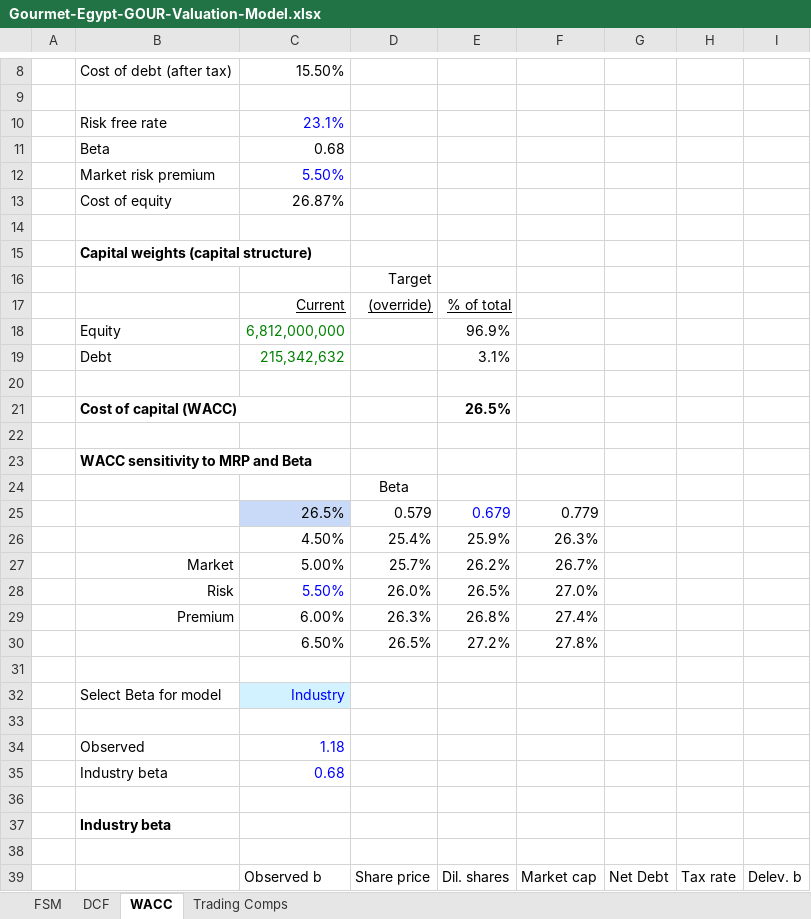
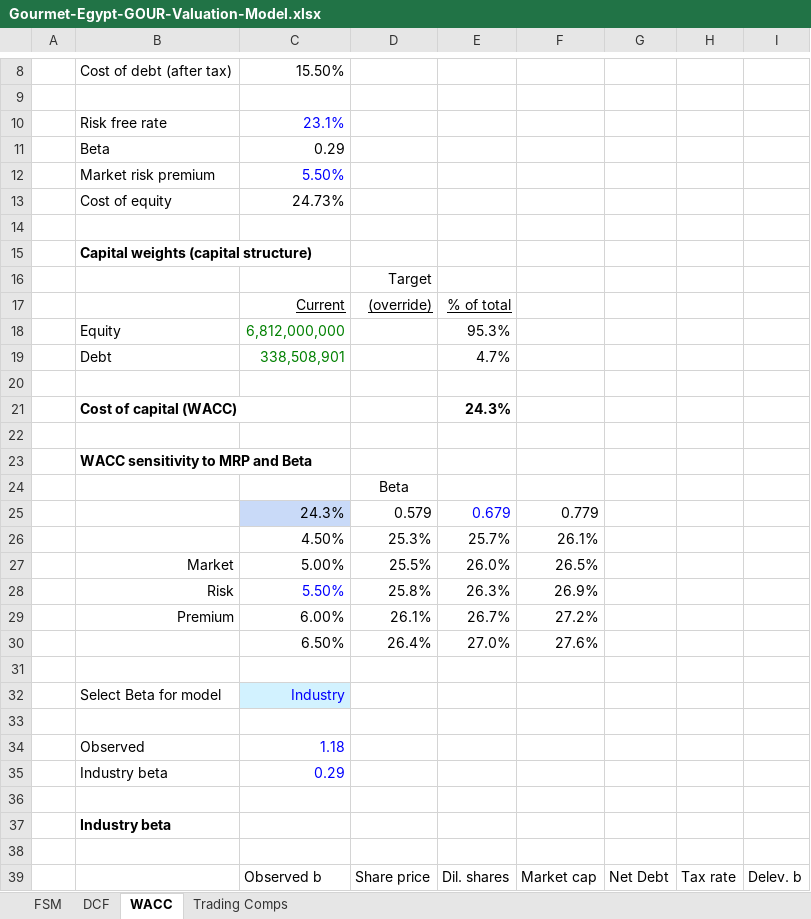
Before and after one commit to tylerharrrb-glitch/AhmedWaelPortfolio, an Excel workbook: models/Gourmet-Egypt-GOUR-Valuation-Model.xlsx, sheet WACC, drawn as a sheet; only a part is shown, gaps mark what is left out; values as stored, in another font and other column widths than the file's, no borders; conditional formats not drawn; removed rows and columns are numbered as before the commit, all else as after; the diff covers the shown part only; the diff names each change by its address in the sheet, - before the commit and + after, or states it on an @@ line.

```diff
--- a/models/Gourmet-Egypt-GOUR-Valuation-Model.xlsx (sheet WACC)
+++ b/models/Gourmet-Egypt-GOUR-Valuation-Model.xlsx (sheet WACC)
-C11: 0.68
+C11: 0.29
-C13: 26.87%
+C13: 24.73%
-E18: 96.9%
+E18: 95.3%
-row 19:  | Debt | 215,342,632 |  | 3.1%
+row 19:  | Debt | 338,508,901 |  | 4.7%
-E21: 26.5%
+E21: 24.3%
-C25: 26.5%
+C25: 24.3%
-row 26:  |  | 4.50% | 25.4% | 25.9% | 26.3%
-row 27:  | Market | 5.00% | 25.7% | 26.2% | 26.7%
-row 28:  | Risk | 5.50% | 26.0% | 26.5% | 27.0%
-row 29:  | Premium | 6.00% | 26.3% | 26.8% | 27.4%
-row 30:  |  | 6.50% | 26.5% | 27.2% | 27.8%
+row 26:  |  | 4.50% | 25.3% | 25.7% | 26.1%
+row 27:  | Market | 5.00% | 25.5% | 26.0% | 26.5%
+row 28:  | Risk | 5.50% | 25.8% | 26.3% | 26.9%
+row 29:  | Premium | 6.00% | 26.1% | 26.7% | 27.2%
+row 30:  |  | 6.50% | 26.4% | 27.0% | 27.6%
-C35: 0.68
+C35: 0.29
```
Also changed, not shown: 13 added rows, 13 removed rows and 4 edited cells elsewhere in this sheet, sheet FSM, sheet DCF, sheet Trading Comps, formulas that keep their value, charts or pictures, models/Commercial-International-Bank-COMI-Valuation-Model.xlsx, 1 other file.
